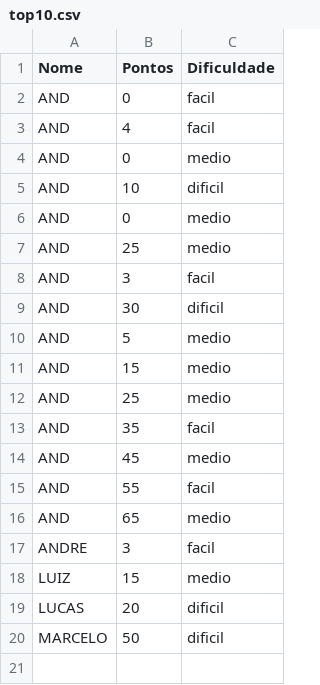
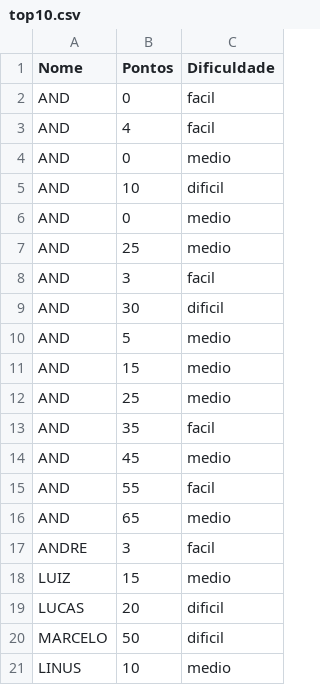
Before and after one commit to Andre1312/python-projects-lc-ufrpe, a CSV file: Quiz/top10.csv, drawn as a sheet; the diff names each change by its address in the sheet, - before the commit and + after, or states it on an @@ line.

```diff
--- a/Quiz/top10.csv
+++ b/Quiz/top10.csv
+row 21: LINUS | 10 | medio
```
Also changed, not shown: 2 other files.
